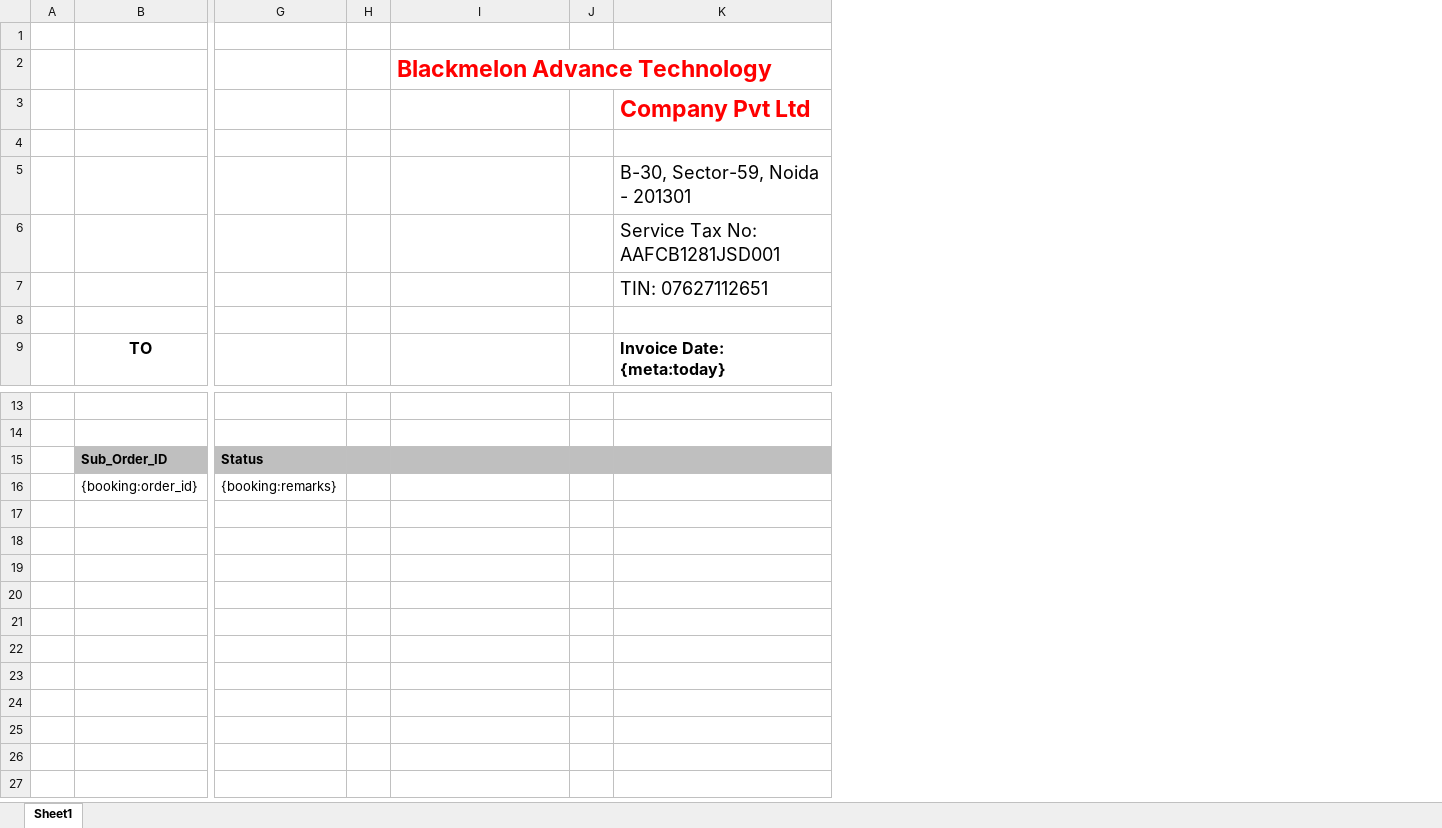
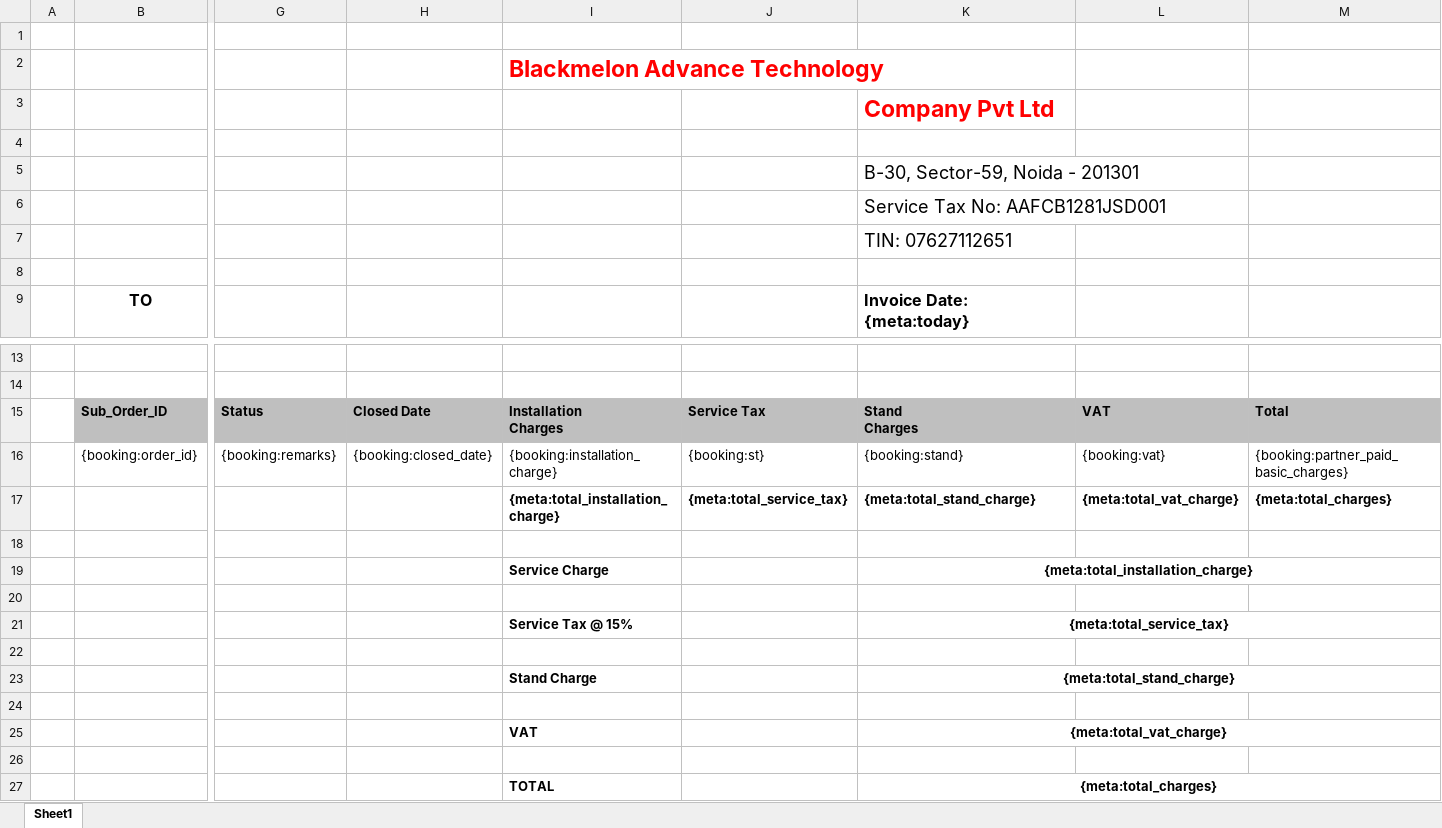
Before and after one commit to 247around-DeepakSharma/Deepak, an Excel workbook: application/controllers/excel-templates/Partner_invoice_detail_template-v1.xlsx, sheet Sheet1, drawn as a sheet; only a part is shown, gaps mark what is left out; values as stored, in another font and other column widths than the file's, no borders; charts and pictures not drawn; removed rows and columns are numbered as before the commit, all else as after; rows hold the shown columns only; ↵ is a line break in a cell; the diff names each change by its address in the sheet, - before the commit and + after, or states it on an @@ line.

```diff
--- a/application/controllers/excel-templates/Partner_invoice_detail_template-v1.xlsx (sheet Sheet1)
+++ b/application/controllers/excel-templates/Partner_invoice_detail_template-v1.xlsx (sheet Sheet1)
-column H, empty
+column H, rows 15-16: Closed Date | {booking:closed_date}
-column J, empty
+column J, rows 15-16: Service Tax | {booking:st}
+column L, rows 15-16: VAT | {booking:vat}
+column M, rows 15-16: Total | {booking:partner_paid_basic_charges}
-I15 (Blackmelon Advance Technology): (empty)
+I15 (Blackmelon Advance Technology): Installation ↵ Charges
-K15: (empty)
+K15: Stand ↵ Charges
-I16 (Blackmelon Advance Technology): (empty)
+I16 (Blackmelon Advance Technology): {booking:installation_charge}
-K16: (empty)
+K16: {booking:stand}
+row 17:  |  |  |  | {meta:total_installation_charge} | {meta:total_service_tax} | {meta:total_stand_charge} | {meta:total_vat_charge} | {meta:total_charges}
+row 18: (empty)
+row 19:  |  |  |  | Service Charge |  | {meta:total_installation_charge}
+row 20: (empty)
+row 21:  |  |  |  | Service Tax @ 15% |  | {meta:total_service_tax}
+row 22: (empty)
+row 23:  |  |  |  | Stand Charge |  | {meta:total_stand_charge}
+row 24: (empty)
+row 25:  |  |  |  | VAT |  | {meta:total_vat_charge}
+row 26: (empty)
+row 27:  |  |  |  | TOTAL |  | {meta:total_charges}
```
Also changed, not shown: charts or pictures, application/controllers/excel-templates/partner_invoice_Main_v3.xlsx, 9 other files.
